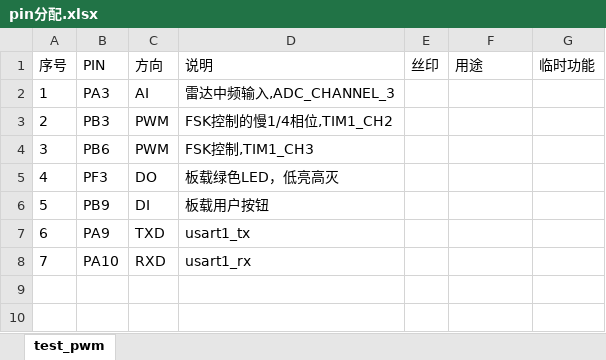
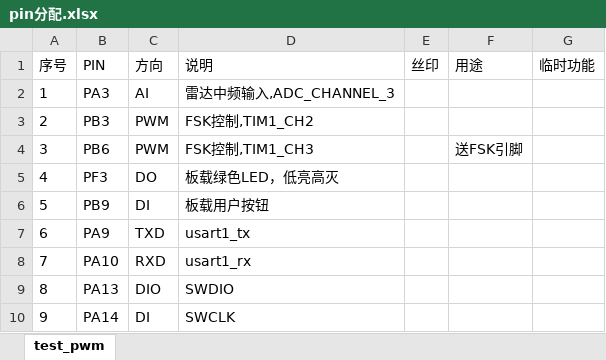
Before and after one commit to ccccmagicboy2021/measure_distance, an Excel workbook: embedded/test_pwm/DOC/pin分配.xlsx, sheet test_pwm, drawn as a sheet; values as stored, in another font and other column widths than the file's, no borders; the diff names each change by its address in the sheet, - before the commit and + after, or states it on an @@ line.

Commit message:
test_pwm: basic working dma adc timer version

```diff
--- a/embedded/test_pwm/DOC/pin分配.xlsx (sheet test_pwm)
+++ b/embedded/test_pwm/DOC/pin分配.xlsx (sheet test_pwm)
-D3 (说明): FSK控制的慢1/4相位,TIM1_CH2
+D3 (说明): FSK控制,TIM1_CH2
-F4 (用途): (empty)
+F4 (用途): 送FSK引脚
+row 9: 8 | PA13 | DIO | SWDIO
+row 10: 9 | PA14 | DI | SWCLK
```
Also changed, not shown: 20 other files.
